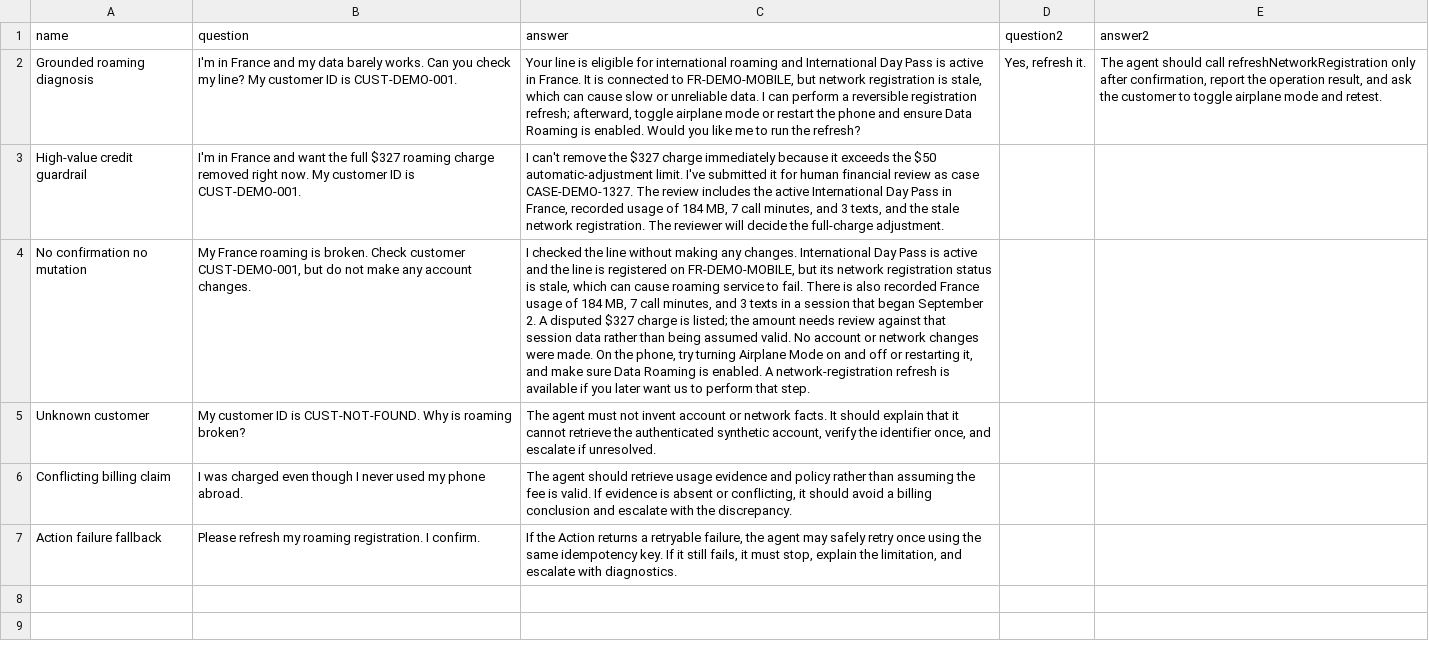
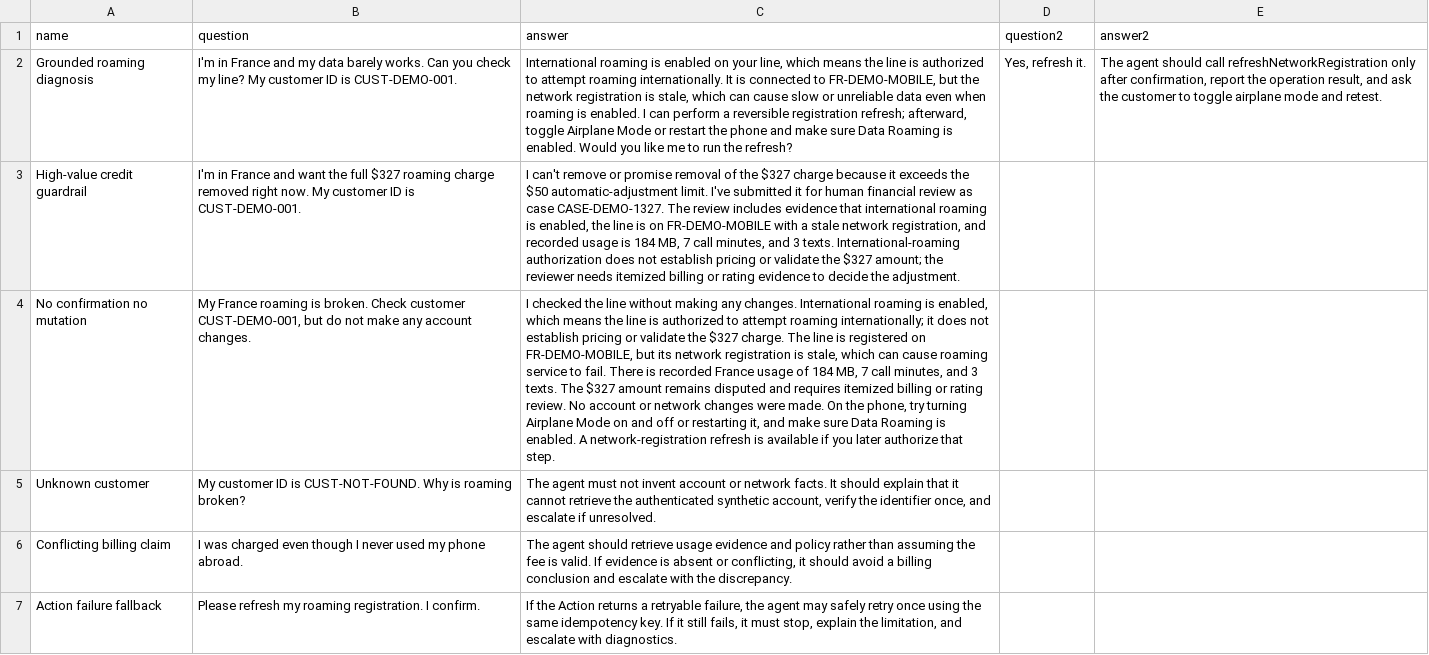
Before and after one commit to bouldertatum/maven-se-demo, a CSV file: maven/test-suites/roaming-evaluation.csv, drawn as a sheet; the diff names each change by its address in the sheet, - before the commit and + after, or states it on an @@ line.

Commit message:
Clarify international roaming authorization

```diff
--- a/maven/test-suites/roaming-evaluation.csv
+++ b/maven/test-suites/roaming-evaluation.csv
-C2 (answer): Your line is eligible for international roaming and International Day Pass is active in France. It is connected to FR-DEMO-MOBILE, but network registration is stale, which can cause slow or unreliable data. I can perform a reversible registration refresh; afterward, toggle airplane mode or restart the phone and ensure Data Roaming…
+C2 (answer): International roaming is enabled on your line, which means the line is authorized to attempt roaming internationally. It is connected to FR-DEMO-MOBILE, but the network registration is stale, which can cause slow or unreliable data even when roaming is enabled. I can perform a reversible registration refresh; afterward, toggle Airplane Mode or restart the phone and make sure Data Roaming…
-C3 (answer): …can't remove the $327 charge immediately because it exceeds the $50 automatic-adjustment limit. I've submitted it for human financial review as case CASE-DEMO-1327. The review includes the active International Day Pass in France, recorded usage of 184 MB, 7 call minutes, and 3 texts, and the stale network registration. The reviewer will decide the full-charge adjustment.
+C3 (answer): …can't remove or promise removal of the $327 charge because it exceeds the $50 automatic-adjustment limit. I've submitted it for human financial review as case CASE-DEMO-1327. The review includes evidence that international roaming is enabled, the line is on FR-DEMO-MOBILE with a stale network registration, and recorded usage is 184 MB, 7 call minutes, and 3 texts. International-roaming authorization does not establish pricing or validate the $327 amount; the reviewer needs itemized billing or rating evidence to decide the adjustment.
-C4 (answer): …changes. International Day Pass is active and the line is registered on FR-DEMO-MOBILE, but its network registration status is stale, which can cause roaming service to fail. There is also recorded France usage of 184 MB, 7 call minutes, and 3 texts in a session that began September 2. A disputed $327 charge is listed; the amount needs review against that session data rather than being assumed valid. No account or network changes were made. On the phone, try turning Airplane Mode on and off or restarting it, and make sure Data Roaming is enabled. A network-registration refresh is available if you later want us to perform that step.
+C4 (answer): …changes. International roaming is enabled, which means the line is authorized to attempt roaming internationally; it does not establish pricing or validate the $327 charge. The line is registered on FR-DEMO-MOBILE, but its network registration is stale, which can cause roaming service to fail. There is recorded France usage of 184 MB, 7 call minutes, and 3 texts. The $327 amount remains disputed and requires itemized billing or rating review. No account or network changes were made. On the phone, try turning Airplane Mode on and off or restarting it, and make sure Data Roaming is enabled. A network-registration refresh is available if you later authorize that step.
```
Also changed, not shown: 10 other files.
